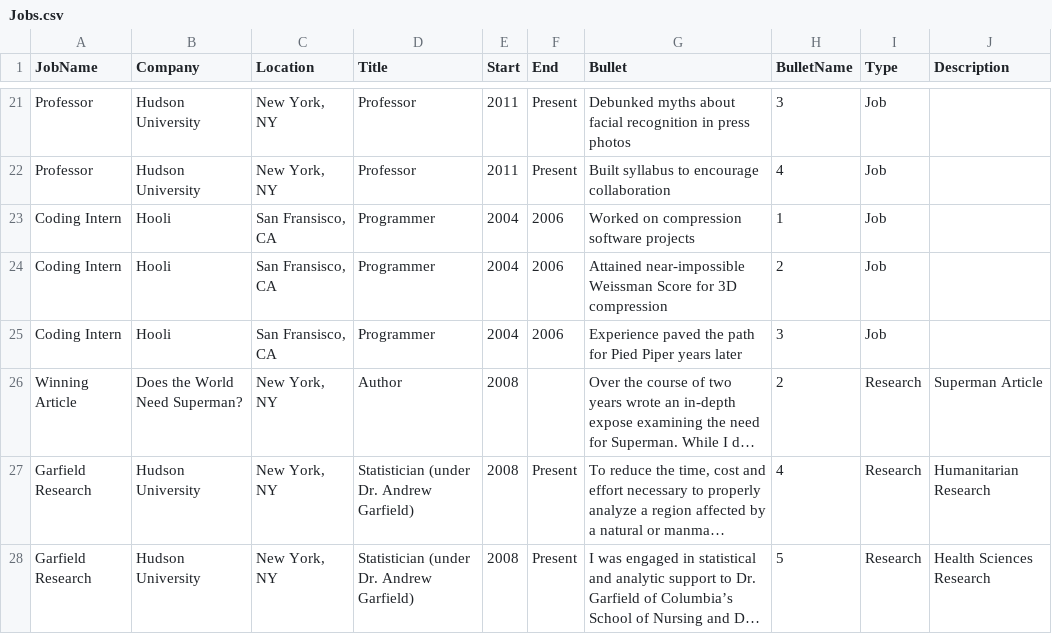
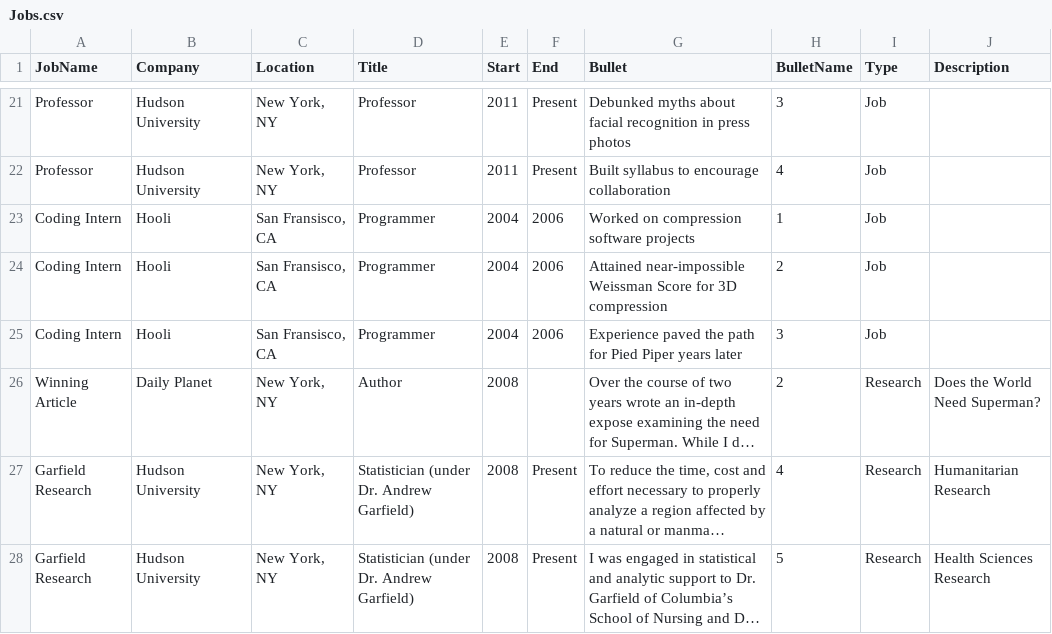
Before and after one commit to jaredlander/resumer, a CSV file: inst/examples/Jobs.csv, drawn as a sheet; only a part is shown, gaps mark what is left out; long unchanged cells end in …; the diff names each change by its address in the sheet, - before the commit and + after, or states it on an @@ line.

Commit message:
Changed some info about the daily planet research.

```diff
--- a/inst/examples/Jobs.csv
+++ b/inst/examples/Jobs.csv
-B26 (Company): Does the World Need Superman?
+B26 (Company): Daily Planet
-J26 (Description): Superman Article
+J26 (Description): Does the World Need Superman?
```
